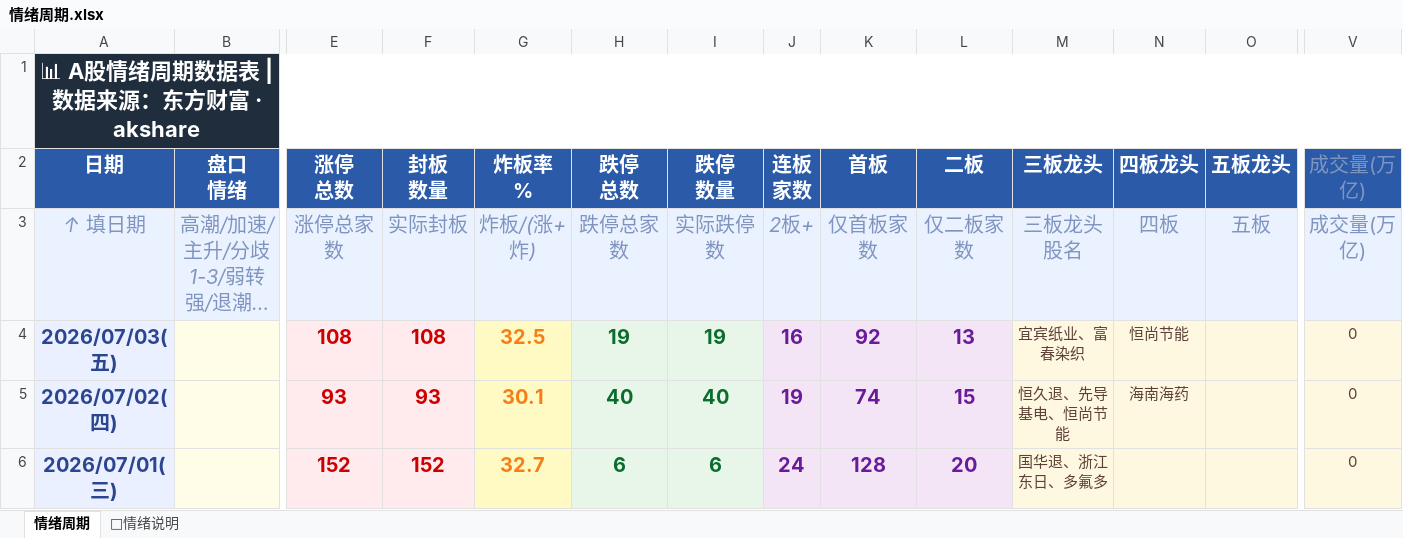
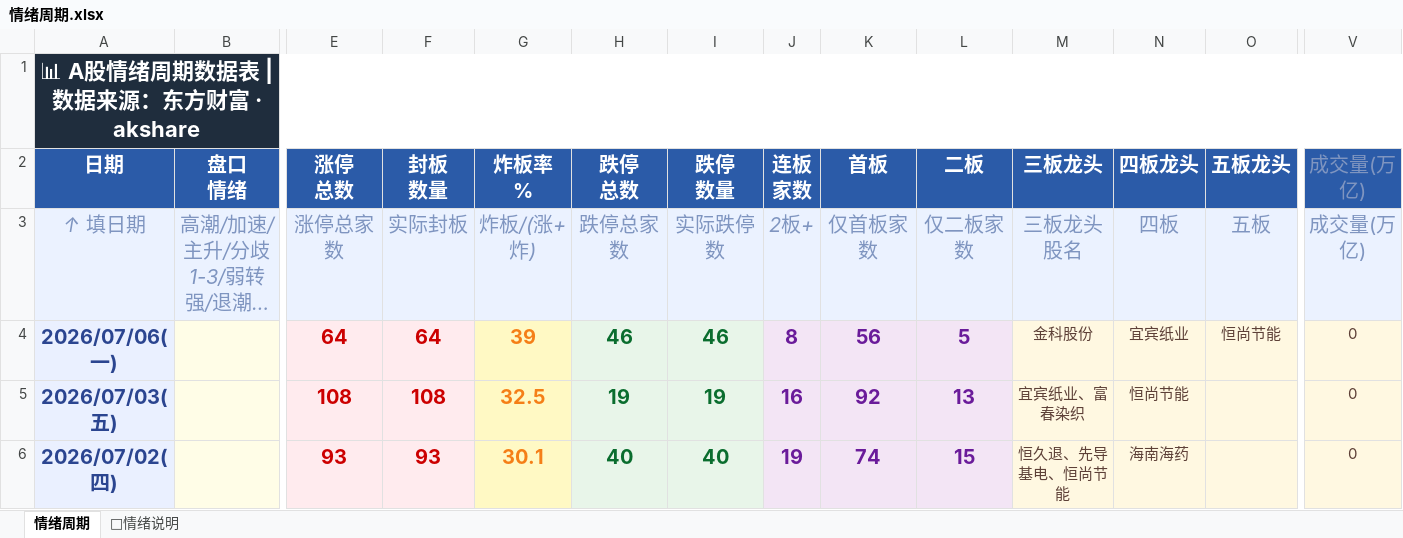
Before and after one commit to Buer97/KHOENIX, an Excel workbook: 情绪周期.xlsx, sheet 情绪周期, drawn as a sheet; only a part is shown, gaps mark what is left out; the shorter side is filled out with more unchanged rows; long unchanged cells end in …; values as stored, in another font and other column widths than the file's, no borders; rows hold the shown columns only; the diff names each change by its address in the sheet, - before the commit and + after, or states it on an @@ line.

```diff
--- a/情绪周期.xlsx (sheet 情绪周期)
+++ b/情绪周期.xlsx (sheet 情绪周期)
+row 4: 2026/07/06(一) |  | 64 | 64 | 39 | 46 | 46 | 8 | 56 | 5 | 金科股份 | 宜宾纸业 | 恒尚节能 | 0
```
